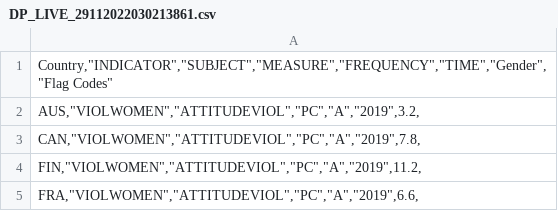
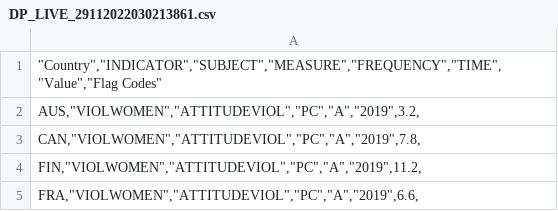
Before and after one commit to gianfrancopolar/Estadistica2, a CSV file: DP_LIVE_29112022030213861.csv, drawn as a sheet; only a part is shown.

Commit message:
Add files via upload

```diff
--- a/DP_LIVE_29112022030213861.csv
+++ b/DP_LIVE_29112022030213861.csv
@@ -1,2 +1,2 @@
-"Country,""INDICATOR"",""SUBJECT"",""MEASURE"",""FREQUENCY"",""TIME"",""Gender"",""Flag Codes"""
+"""Country"",""INDICATOR"",""SUBJECT"",""MEASURE"",""FREQUENCY"",""TIME"",""Value"",""Flag Codes"""
 "AUS,""VIOLWOMEN"",""ATTITUDEVIOL"",""PC"",""A"",""2019"",3.2,"
```
